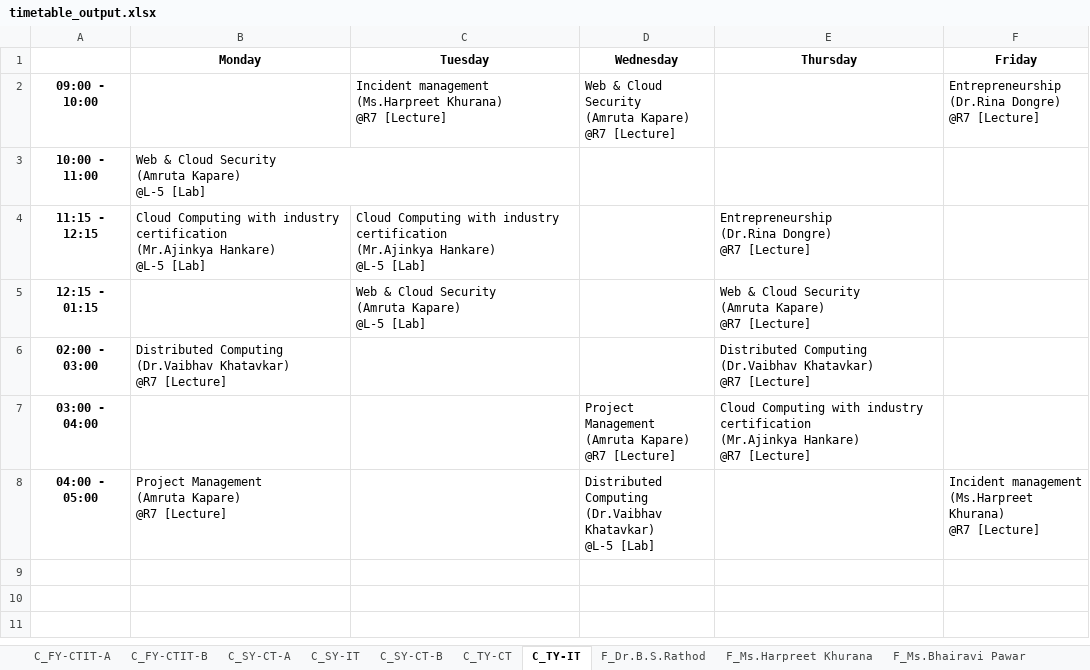
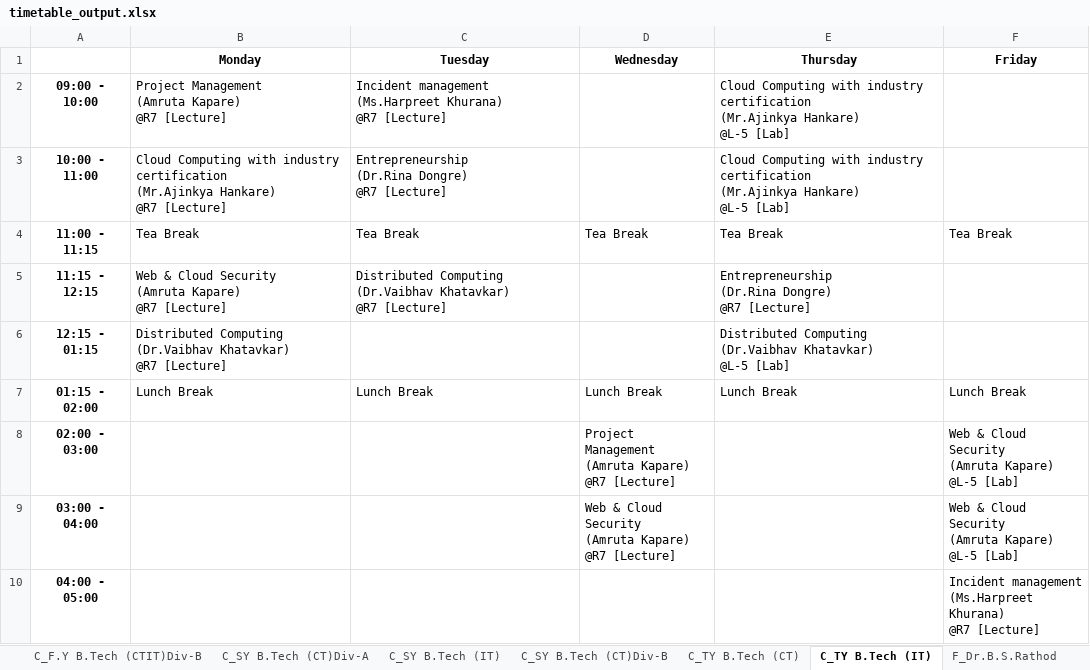
Before and after one commit to rahatbeldar/Quantum-Scheduler-V.5.1.4, an Excel workbook: timetable_output.xlsx, sheet C_TY B.Tech (IT), drawn as a sheet; values as stored, in another font and other column widths than the file's, no borders; addresses are those after the commit; ↵ is a line break in a cell; the diff names each change by its address in the sheet, - before the commit and + after, or states it on an @@ line.

```diff
--- a/timetable_output.xlsx (sheet C_TY B.Tech (IT))
+++ b/timetable_output.xlsx (sheet C_TY B.Tech (IT))
-sheet tab: C_FY-CTIT-B
+sheet tab: C_F.Y B.Tech (CTIT)Div-B
-sheet tab: C_SY-CT-A
+sheet tab: C_SY B.Tech (CT)Div-A
-sheet tab: C_SY-IT
+sheet tab: C_SY B.Tech (IT)
-sheet tab: C_SY-CT-B
+sheet tab: C_SY B.Tech (CT)Div-B
-sheet tab: C_TY-CT
+sheet tab: C_TY B.Tech (CT)
-sheet tab: C_TY-IT
+sheet tab: C_TY B.Tech (IT)
-B2 (Monday): (empty)
+B2 (Monday): Project Management ↵ (Amruta Kapare) ↵ @R7 [Lecture]
-D2 (Wednesday): Web & Cloud Security ↵ (Amruta Kapare) ↵ @R7 [Lecture]
+D2 (Wednesday): (empty)
-E2:E3 (Thursday): (empty)
+E2:E3 (Thursday): Cloud Computing with industry certification ↵ (Mr.Ajinkya Hankare) ↵ @L-5 [Lab]
-F2 (Friday): Entrepreneurship ↵ (Dr.Rina Dongre) ↵ @R7 [Lecture]
+F2 (Friday): (empty)
-B3 (Monday): Web & Cloud Security ↵ (Amruta Kapare) ↵ @L-5 [Lab]
+B3 (Monday): Cloud Computing with industry certification ↵ (Mr.Ajinkya Hankare) ↵ @R7 [Lecture]
-C3 (Tuesday): (empty)
+C3 (Tuesday): Entrepreneurship ↵ (Dr.Rina Dongre) ↵ @R7 [Lecture]
+row 4: 11:00 - 11:15 | Tea Break | Tea Break | Tea Break | Tea Break | Tea Break
-B5 (Monday): Cloud Computing with industry certification ↵ (Mr.Ajinkya Hankare) ↵ @L-5 [Lab]
+B5 (Monday): Web & Cloud Security ↵ (Amruta Kapare) ↵ @R7 [Lecture]
-C5 (Tuesday): Cloud Computing with industry certification ↵ (Mr.Ajinkya Hankare) ↵ @L-5 [Lab]
+C5 (Tuesday): Distributed Computing ↵ (Dr.Vaibhav Khatavkar) ↵ @R7 [Lecture]
-B6 (Monday): (empty)
+B6 (Monday): Distributed Computing ↵ (Dr.Vaibhav Khatavkar) ↵ @R7 [Lecture]
-C6 (Tuesday): Web & Cloud Security ↵ (Amruta Kapare) ↵ @L-5 [Lab]
+C6 (Tuesday): (empty)
-E6 (Thursday): Web & Cloud Security ↵ (Amruta Kapare) ↵ @R7 [Lecture]
+E6 (Thursday): Distributed Computing ↵ (Dr.Vaibhav Khatavkar) ↵ @L-5 [Lab]
+row 7: 01:15 - 02:00 | Lunch Break | Lunch Break | Lunch Break | Lunch Break | Lunch Break
-B8 (Monday): Distributed Computing ↵ (Dr.Vaibhav Khatavkar) ↵ @R7 [Lecture]
+B8 (Monday): (empty)
-D8 (Wednesday): (empty)
+D8 (Wednesday): Project Management ↵ (Amruta Kapare) ↵ @R7 [Lecture]
-E8 (Thursday): Distributed Computing ↵ (Dr.Vaibhav Khatavkar) ↵ @R7 [Lecture]
+E8 (Thursday): (empty)
-F8:F9 (Friday): (empty)
+F8:F9 (Friday): Web & Cloud Security ↵ (Amruta Kapare) ↵ @L-5 [Lab]
-D9 (Wednesday): Project Management ↵ (Amruta Kapare)…
+D9 (Wednesday): Web & Cloud Security ↵ (Amruta Kapare)…
-E9 (Thursday): Cloud Computing with industry certification ↵ (Mr.Ajinkya Hankare) ↵ @R7 [Lecture]
+E9 (Thursday): (empty)
-B10 (Monday): Project Management ↵ (Amruta Kapare) ↵ @R7 [Lecture]
+B10 (Monday): (empty)
-D10 (Wednesday): Distributed Computing ↵ (Dr.Vaibhav Khatavkar) ↵ @L-5 [Lab]
+D10 (Wednesday): (empty)
```
Also changed, not shown: sheet C_SY B.Tech (IT), sheet C_F.Y B.Tech (CTIT) Div-A, sheet F_Amruta Kapare, sheet C_F.Y B.Tech (CTIT)Div-B, sheet C_SY B.Tech (CT)Div-A, sheet C_SY B.Tech (CT)Div-B, 16 more sheets, other sheet tabs, 9 other files.
